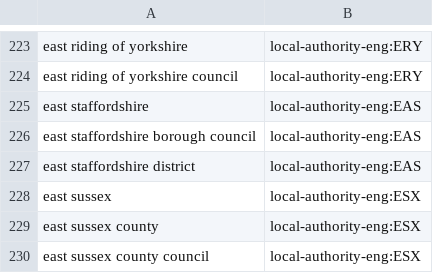
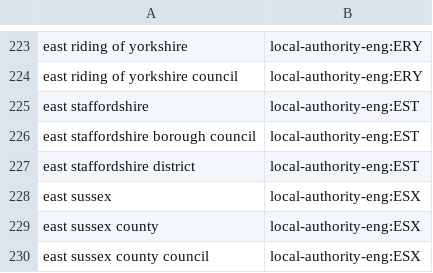
Before and after one commit to ajparsons/uk_local_authority_names_and_codes, a CSV file: source_files/local_authority_data_names.csv, drawn as a sheet; only a part is shown, gaps mark what is left out.

Commit message:
Correct code for East Staffordshire

```diff
--- a/source_files/local_authority_data_names.csv
+++ b/source_files/local_authority_data_names.csv
@@ -224,5 +224,5 @@ east riding of yorkshire,local-authority-eng:ERY
 east riding of yorkshire council,local-authority-eng:ERY
-east staffordshire,local-authority-eng:EAS
-east staffordshire borough council,local-authority-eng:EAS
-east staffordshire district,local-authority-eng:EAS
+east staffordshire,local-authority-eng:EST
+east staffordshire borough council,local-authority-eng:EST
+east staffordshire district,local-authority-eng:EST
 east sussex,local-authority-eng:ESX
```
